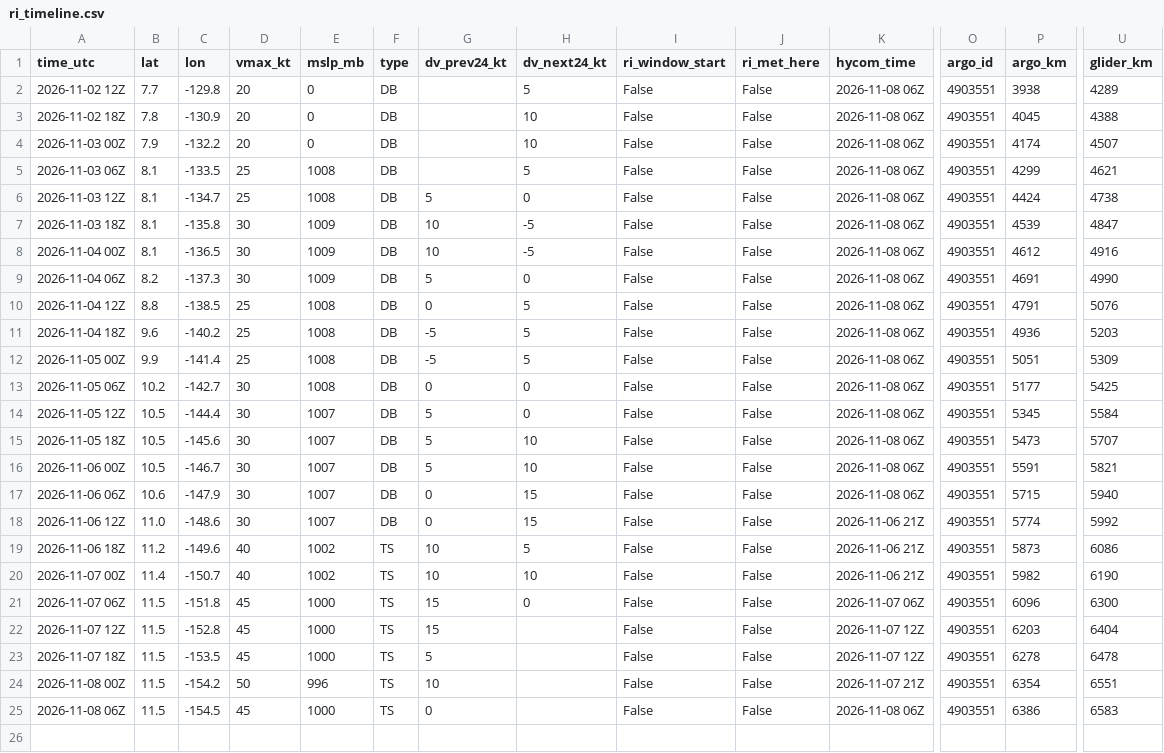
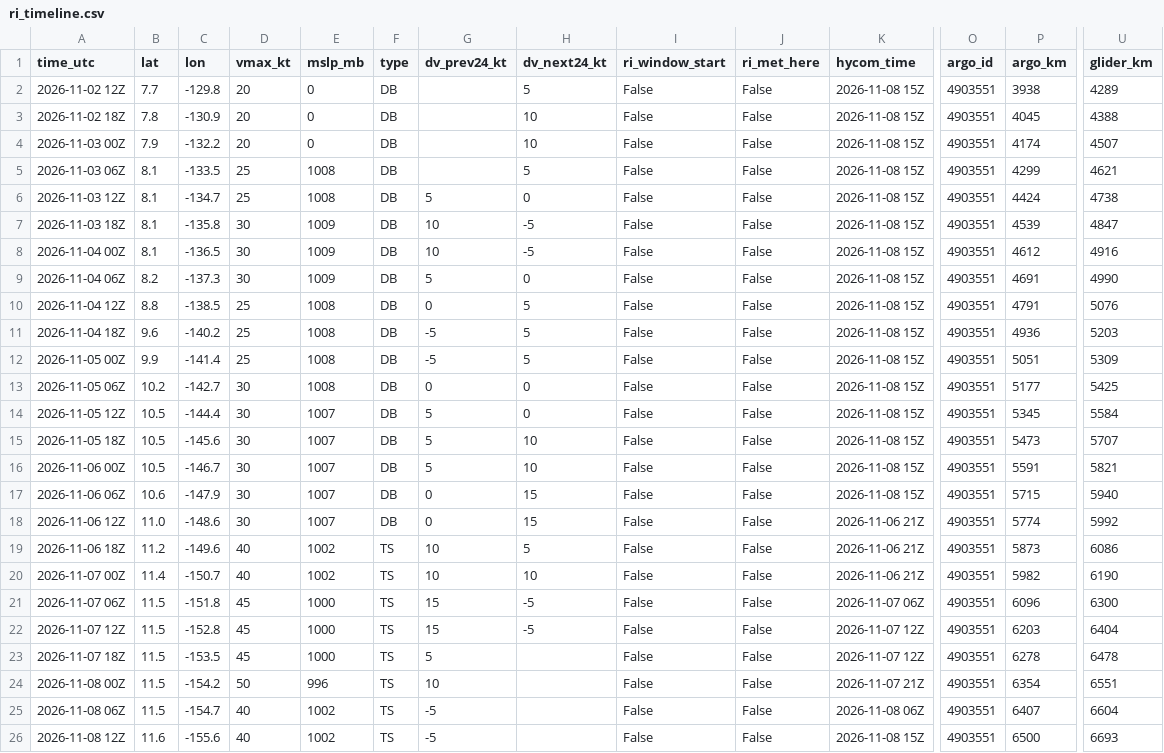
Before and after one commit to aphilp1/rapidwatch, a CSV file: data/storms/CP042026/ri_timeline.csv, drawn as a sheet; only a part is shown, gaps mark what is left out; rows hold the shown columns only; the diff names each change by its address in the sheet, - before the commit and + after, or states it on an @@ line.

```diff
--- a/data/storms/CP042026/ri_timeline.csv
+++ b/data/storms/CP042026/ri_timeline.csv
-K2:K17 (hycom_time): 2026-11-08 06Z
+K2:K17 (hycom_time): 2026-11-08 15Z
-H21 (dv_next24_kt): 0
+H21 (dv_next24_kt): -5
-H22 (dv_next24_kt): (empty)
+H22 (dv_next24_kt): -5
-C25 (lon): -154.5
+C25 (lon): -154.7
-D25 (vmax_kt): 45
+D25 (vmax_kt): 40
-E25 (mslp_mb): 1000
+E25 (mslp_mb): 1002
-G25 (dv_prev24_kt): 0
+G25 (dv_prev24_kt): -5
-P25 (argo_km): 6386
+P25 (argo_km): 6407
-U25 (glider_km): 6583
+U25 (glider_km): 6604
+row 26: 2026-11-08 12Z | 11.6 | -155.6 | 40 | 1002 | TS | -5 |  | False | False | 2026-11-08 15Z | 4903551 | 6500 | 6693
```
Also changed, not shown: data/storms/CP042026/environment.csv, data/storms/CP042026/sensors/hycom_track.csv, 52 other files.
